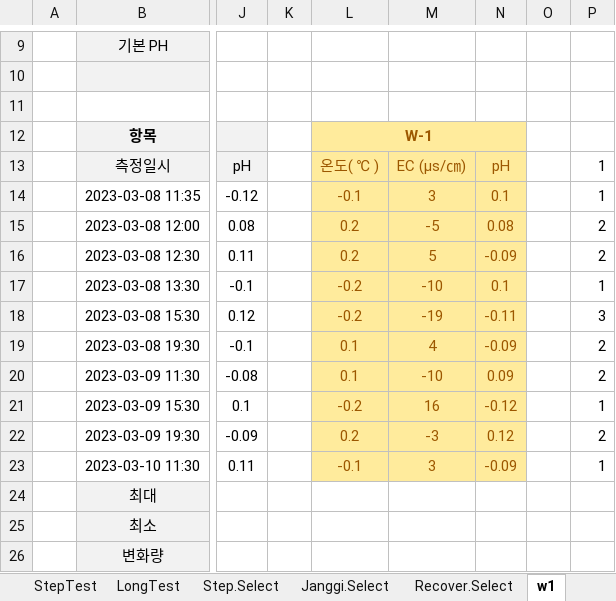
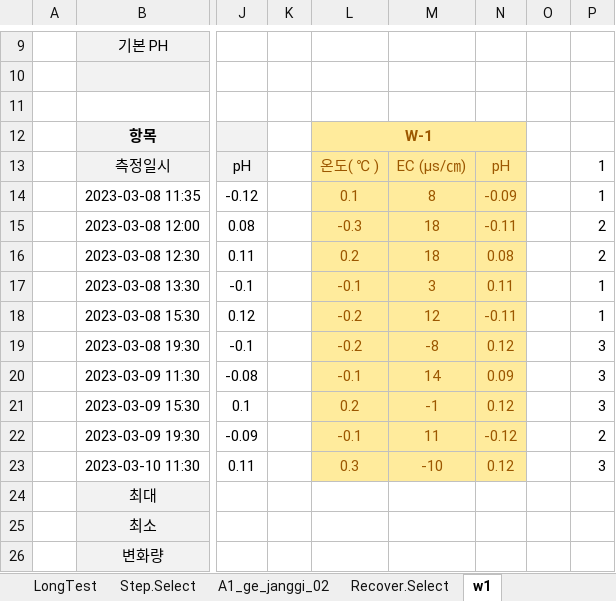
Before and after one commit to ihanseol/02_Excel, an Excel workbook: 07_LandSlide/07_양수시험/A1_ge_OriginalSaveFile_2021.xlsm, sheet w1, drawn as a sheet; only a part is shown, gaps mark what is left out; values as stored, in another font and other column widths than the file's, no borders; charts and pictures not drawn; the diff names each change by its address in the sheet, - before the commit and + after, or states it on an @@ line.

Commit message:
add

```diff
--- a/07_LandSlide/07_양수시험/A1_ge_OriginalSaveFile_2021.xlsm (sheet w1)
+++ b/07_LandSlide/07_양수시험/A1_ge_OriginalSaveFile_2021.xlsm (sheet w1)
-sheet tab: Janggi.Select
+sheet tab: A1_ge_janggi_02
-L14: -0.1
+L14: 0.1
-M14: 3
+M14: 8
-N14: 0.1
+N14: -0.09
-L15: 0.2
+L15: -0.3
-M15: -5
+M15: 18
-N15: 0.08
+N15: -0.11
-M16: 5
+M16: 18
-N16: -0.09
+N16: 0.08
-L17: -0.2
+L17: -0.1
-M17: -10
+M17: 3
-N17: 0.1
+N17: 0.11
-M18: -19
+M18: 12
-P18: 3
+P18: 1
-L19: 0.1
+L19: -0.2
-M19: 4
+M19: -8
-N19: -0.09
+N19: 0.12
-P19:P20: 2
+P19:P20: 3
-L20: 0.1
+L20: -0.1
-M20: -10
+M20: 14
-L21: -0.2
+L21: 0.2
-M21: 16
+M21: -1
-N21: -0.12
+N21: 0.12
-P21: 1
+P21: 3
-L22: 0.2
+L22: -0.1
-M22: -3
+M22: 11
-N22: 0.12
+N22: -0.12
-L23: -0.1
+L23: 0.3
-M23: 3
+M23: -10
-N23: -0.09
+N23: 0.12
-P23: 1
+P23: 3
```
Also changed, not shown: charts or pictures.
